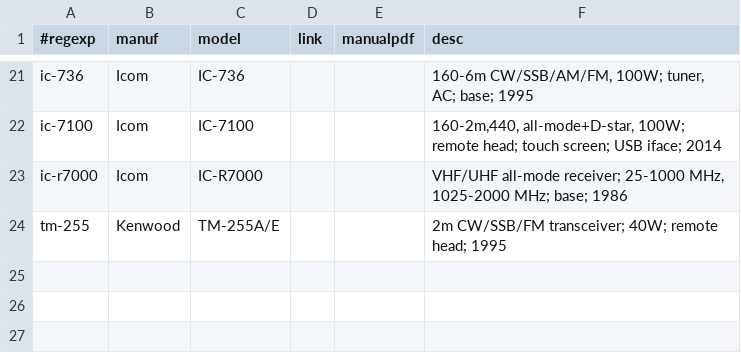
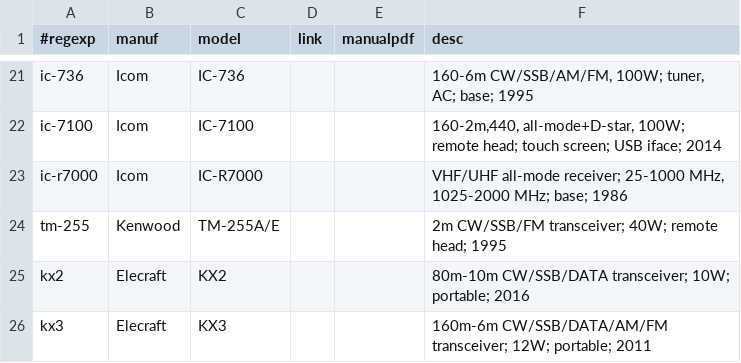
Before and after one commit to molo1134/rigs, a CSV file: rigs.csv, drawn as a sheet; only a part is shown, gaps mark what is left out; the diff names each change by its address in the sheet, - before the commit and + after, or states it on an @@ line.

Commit message:
added Elecraft kx2/3 entries

```diff
--- a/rigs.csv
+++ b/rigs.csv
+row 25: kx2 | Elecraft | KX2 |  |  | 80m-10m CW/SSB/DATA transceiver; 10W; portable; 2016
+row 26: kx3 | Elecraft | KX3 |  |  | 160m-6m CW/SSB/DATA/AM/FM transceiver; 12W; portable; 2011
```
